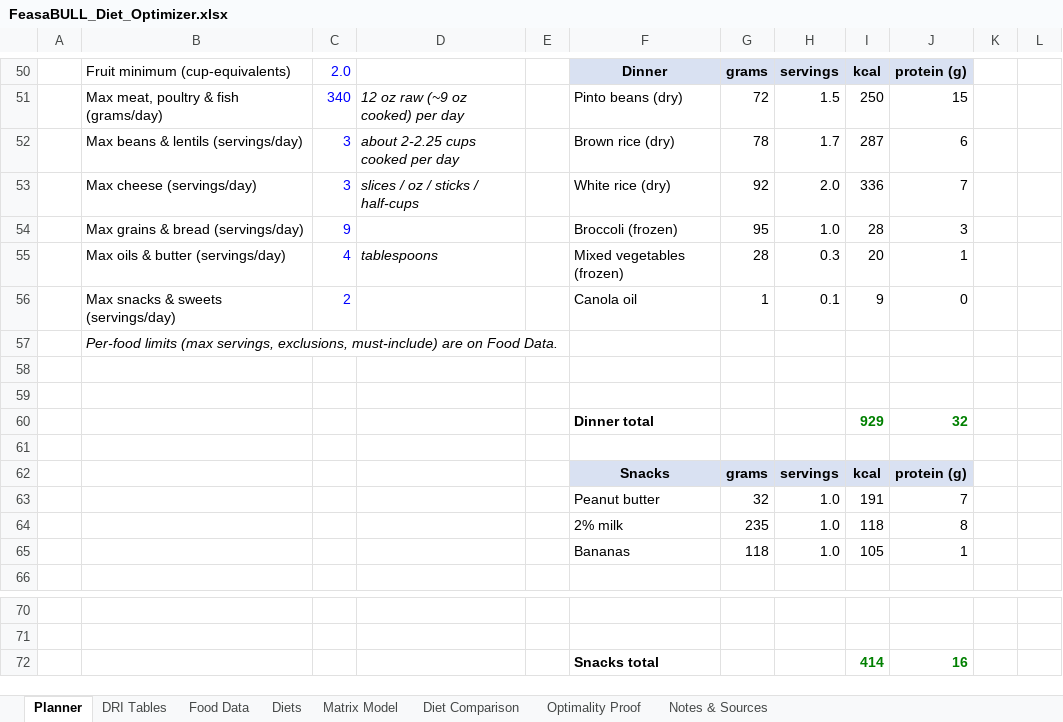
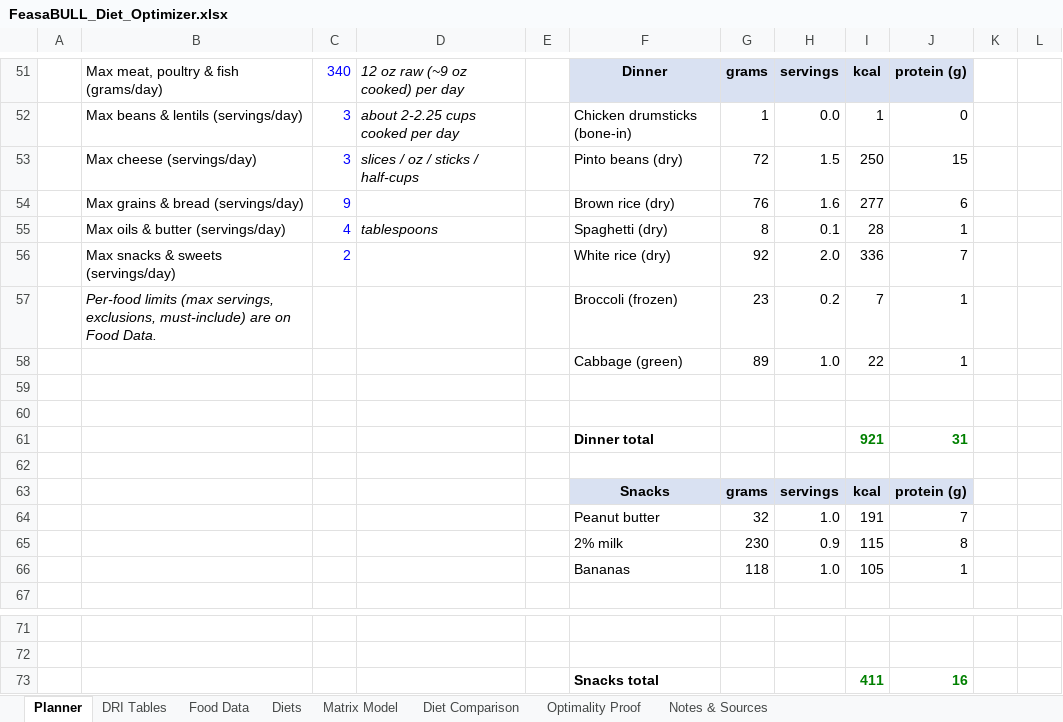
Before and after one commit to ekbaker58/feasabull-diet-optimizer, an Excel workbook: spreadsheet/FeasaBULL_Diet_Optimizer.xlsx, sheet Planner, drawn as a sheet; only a part is shown, gaps mark what is left out; values as stored, in another font and other column widths than the file's, no borders; conditional formats not drawn; removed rows and columns are numbered as before the commit, all else as after; the diff covers the shown part only; the diff names each change by its address in the sheet, - before the commit and + after, or states it on an @@ line.

```diff
--- a/spreadsheet/FeasaBULL_Diet_Optimizer.xlsx (sheet Planner)
+++ b/spreadsheet/FeasaBULL_Diet_Optimizer.xlsx (sheet Planner)
-B51: Fruit minimum (cup-equivalents)
+B51: Max meat, poultry & fish (grams/day)
-C51: 2.0
+C51: 340
-D51: (empty)
+D51: 12 oz raw (~9 oz cooked) per day
+row 52:  | Max beans & lentils (servings/day) | 3 | about 2-2.25 cups cooked per day |  | Chicken drumsticks (bone-in) | 1 | 0.0 | 1 | 0
-B53: Max meat, poultry & fish (grams/day)
+B53: Max cheese (servings/day)
-C53: 340
+C53: 3
-D53: 12 oz raw (~9 oz cooked) per day
+D53: slices / oz / sticks / half-cups
-row 52:  | Max beans & lentils (servings/day) | 3 | about 2-2.25 cups cooked per day |  | Brown rice (dry) | 78 | 1.7 | 287 | 6
+row 54:  | Max grains & bread (servings/day) | 9 |  |  | Brown rice (dry) | 76 | 1.6 | 277 | 6
+row 55:  | Max oils & butter (servings/day) | 4 | tablespoons |  | Spaghetti (dry) | 8 | 0.1 | 28 | 1
-B56: Max cheese (servings/day)
+B56: Max snacks & sweets (servings/day)
-C56: 3
+C56: 2
-D56: slices / oz / sticks / half-cups
+D56: (empty)
-row 54:  | Max grains & bread (servings/day) | 9 |  |  | Broccoli (frozen) | 95 | 1.0 | 28 | 3
-row 55:  | Max oils & butter (servings/day) | 4 | tablespoons |  | Mixed vegetables (frozen) | 28 | 0.3 | 20 | 1
-row 56:  | Max snacks & sweets (servings/day) | 2 |  |  | Canola oil | 1 | 0.1 | 9 | 0
-row 57:  | Per-food limits (max servings, exclusions, must-include) are on Food Data.
+row 57:  | Per-food limits (max servings, exclusions, must-include) are on Food Data. |  |  |  | Broccoli (frozen) | 23 | 0.2 | 7 | 1
+row 58:  |  |  |  |  | Cabbage (green) | 89 | 1.0 | 22 | 1
-row 60:  |  |  |  |  | Dinner total |  |  | 929 | 32
+row 61:  |  |  |  |  | Dinner total |  |  | 921 | 31
-row 64:  |  |  |  |  | 2% milk | 235 | 1.0 | 118 | 8
+row 65:  |  |  |  |  | 2% milk | 230 | 0.9 | 115 | 8
-I73: 414
+I73: 411
```
Also changed, not shown: 14 added rows, 13 removed rows, 31 edited cells and cell formats elsewhere in this sheet, sheet Matrix Model, sheet Food Data, sheet Optimality Proof, sheet Diet Comparison, sheet Diets, sheet Notes & Sources, formulas that keep their value, 22 other files.
